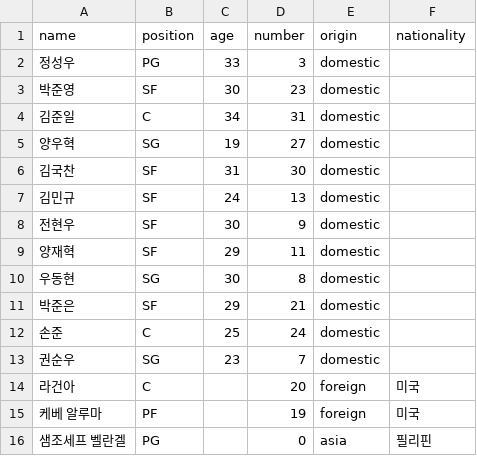
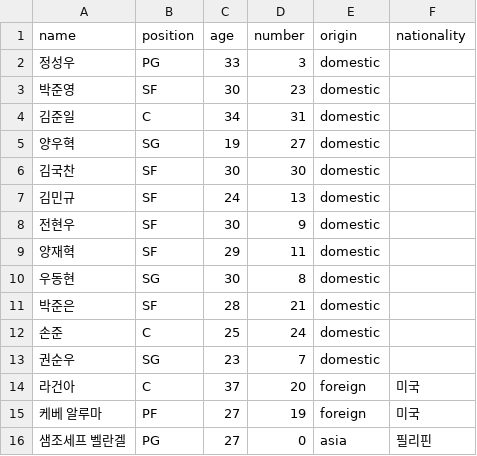
Before and after one commit to changgew-ops/first-pr-practice, a CSV file: data/rosters/daegu-kogas.csv, drawn as a sheet.

```diff
--- a/data/rosters/daegu-kogas.csv
+++ b/data/rosters/daegu-kogas.csv
@@ -5,3 +5,3 @@ name,position,age,number,origin,nationality
 양우혁,SG,19,27,domestic,
-김국찬,SF,31,30,domestic,
+김국찬,SF,30,30,domestic,
 김민규,SF,24,13,domestic,
@@ -10,7 +10,7 @@ name,position,age,number,origin,nationality
 우동현,SG,30,8,domestic,
-박준은,SF,29,21,domestic,
+박준은,SF,28,21,domestic,
 손준,C,25,24,domestic,
 권순우,SG,23,7,domestic,
-라건아,C,,20,foreign,미국
-케베 알루마,PF,,19,foreign,미국
-샘조세프 벨란겔,PG,,0,asia,필리핀
+라건아,C,37,20,foreign,미국
+케베 알루마,PF,27,19,foreign,미국
+샘조세프 벨란겔,PG,27,0,asia,필리핀
```
Also changed, not shown: data/rosters/anyang-jungkwanjang.csv, data/rosters/goyang-sono.csv, 16 other files.
